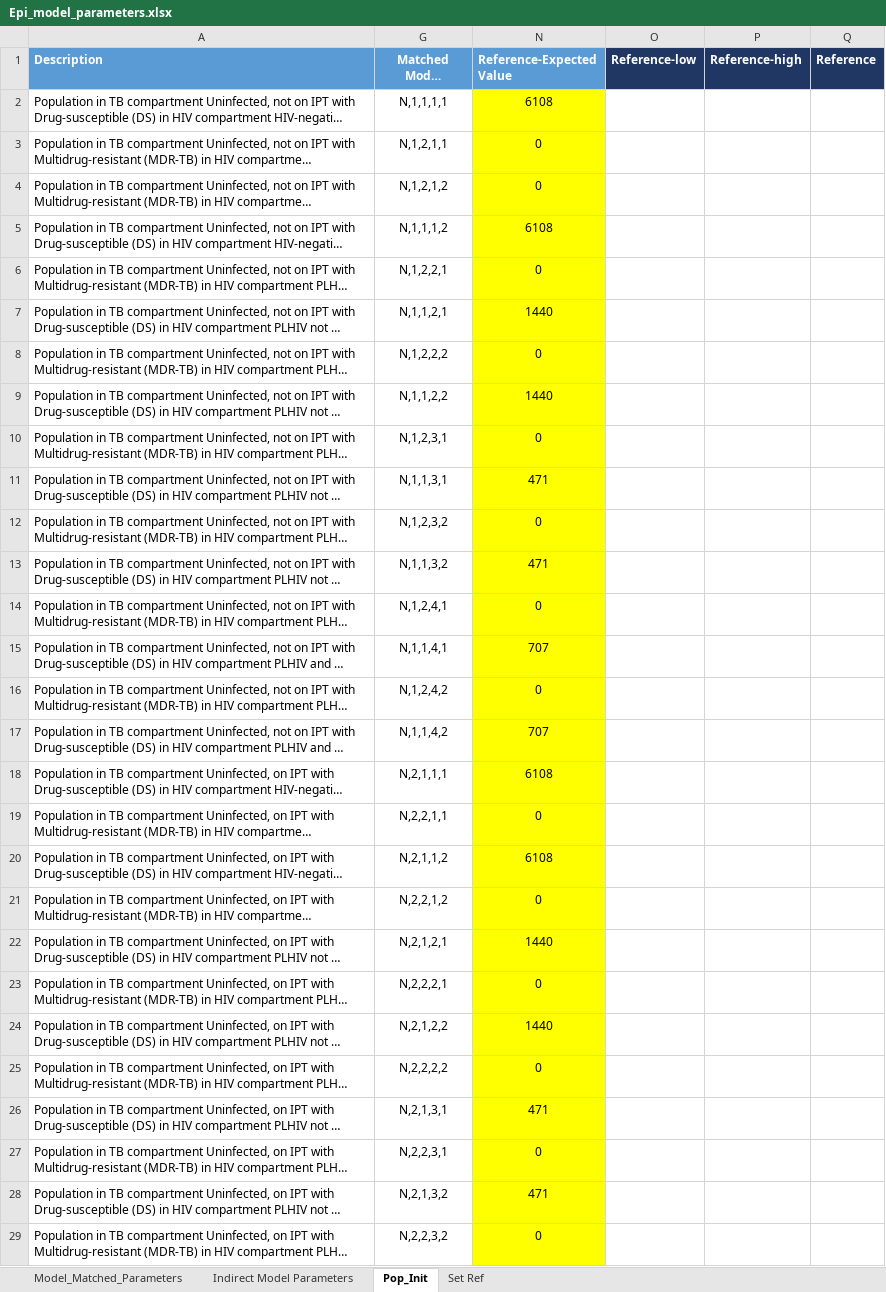
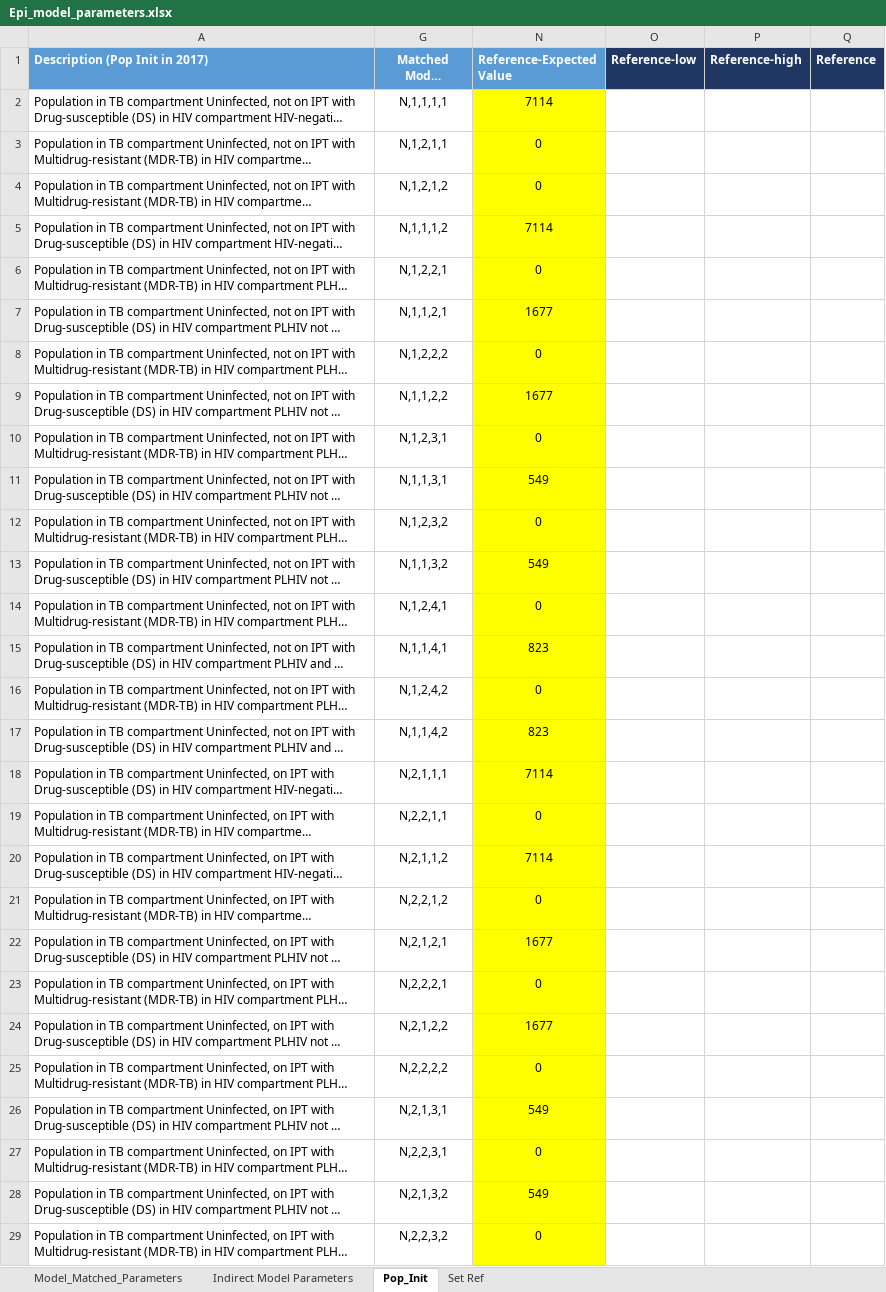
Before and after one commit to cgreene3/dynamic_transmission_model_HIV_TB_KZN_SA, an Excel workbook: param_files/Epi_model_parameters.xlsx, sheet Pop_Init, drawn as a sheet; only a part is shown; long unchanged cells end in …; values as stored, in another font and other column widths than the file's, no borders; the diff covers the shown part only; the diff names each change by its address in the sheet, - before the commit and + after, or states it on an @@ line.

```diff
--- a/param_files/Epi_model_parameters.xlsx (sheet Pop_Init)
+++ b/param_files/Epi_model_parameters.xlsx (sheet Pop_Init)
-A1: Description
+A1: Description (Pop Init in 2017)
-N2 (Reference-Expected Value): 6108
+N2 (Reference-Expected Value): 7114
-N5 (Reference-Expected Value): 6108
+N5 (Reference-Expected Value): 7114
-N7 (Reference-Expected Value): 1440
+N7 (Reference-Expected Value): 1677
-N9 (Reference-Expected Value): 1440
+N9 (Reference-Expected Value): 1677
-N11 (Reference-Expected Value): 471
+N11 (Reference-Expected Value): 549
-N13 (Reference-Expected Value): 471
+N13 (Reference-Expected Value): 549
-N15 (Reference-Expected Value): 707
+N15 (Reference-Expected Value): 823
-N17 (Reference-Expected Value): 707
+N17 (Reference-Expected Value): 823
-N18 (Reference-Expected Value): 6108
+N18 (Reference-Expected Value): 7114
-N20 (Reference-Expected Value): 6108
+N20 (Reference-Expected Value): 7114
-N22 (Reference-Expected Value): 1440
+N22 (Reference-Expected Value): 1677
-N24 (Reference-Expected Value): 1440
+N24 (Reference-Expected Value): 1677
-N26 (Reference-Expected Value): 471
+N26 (Reference-Expected Value): 549
-N28 (Reference-Expected Value): 471
+N28 (Reference-Expected Value): 549
```
Also changed, not shown: 82 edited cells elsewhere in this sheet, sheet Model_Matched_Parameters, formulas that keep their value, hidden cells.
